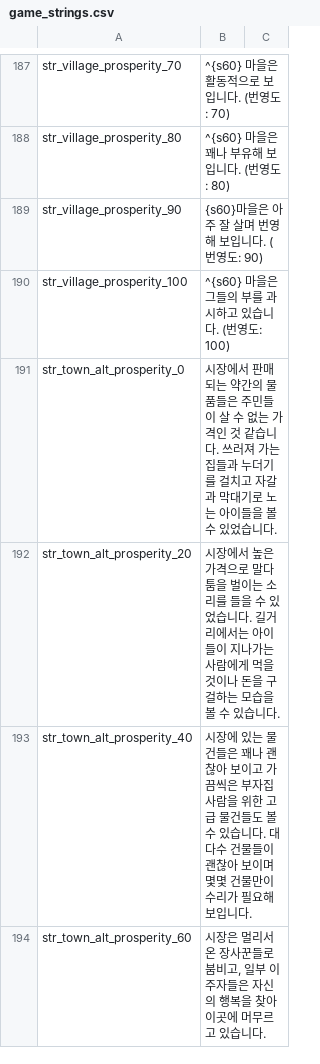
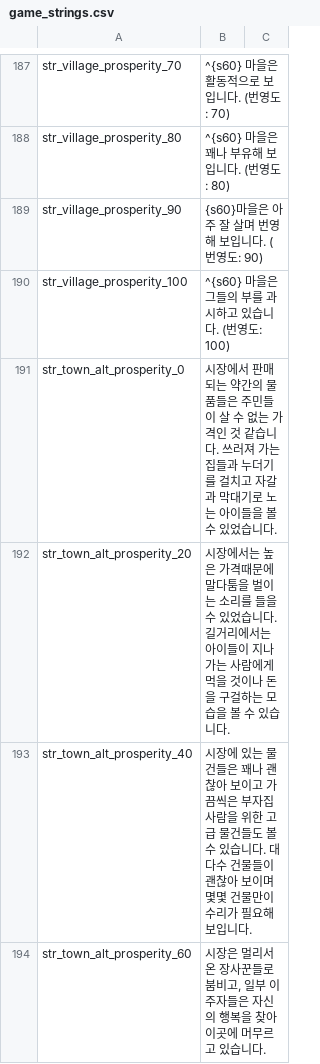
Before and after one commit to 21garam/MB_VikingConquest_R_Korean, a CSV file: languages/en/game_strings.csv, drawn as a sheet; only a part is shown, gaps mark what is left out; the diff covers the shown part only.

Commit message:
마을 부유도 묘사 수정
game_strings
str_town_alt_prosperity_20|시장에서는 높은 가격때문에 말다툼을 벌이는 소리를 들을 수 있었습니다.
길거리에서는 아이들이 지나가는 사람에게 먹을 것이나 돈을 구걸하는 모습을 볼 수 있습니다.
str_town_alt_prosperity_40|시장에 있는 물건들은 꽤나 괜찮아 보이고 가끔씩은 부자집 사람을 위한 고급
물건들도 볼 수 있습니다. 대다수 건물들이 괜찮아 보이며 몇몇 건물만이 수리가 필요해 보입니다.
str_town_alt_prosperity_60|시장은 멀리서 온 장사꾼들로 붐비고, 일부 이주자들은 자신의 행복을 찾아 이곳에
머무르고 있습니다.
str_town_alt_prosperity_80|지붕이 잘 관리된 건물들이 도시 전반에 걸쳐 있고 사람들은 좋은 품질의 옷을 입고
있습니다. 매일 여러 무리의 사람들이 이곳으로 일자리와 허브를 팔기 위해 오고 있습니다.
str_village_alt_prosperity_0|오직 몇몇 사람만이 잡초가 우거진 들판에서 일할 수 있을 만큼 건장한 사람을
보기 힘듦니다. 많은 사람들이 마을을 떠났고 마을 외곽의 죽은 시체들은 들짐승들을 끌어모으고 있습니다.

```diff
--- a/languages/en/game_strings.csv
+++ b/languages/en/game_strings.csv
@@ -191,3 +191,3 @@ str_village_prosperity_100|^{s60} 마을은 그들의 부를 과시하고 있습
 str_town_alt_prosperity_0|시장에서 판매되는 약간의 물품들은 주민들이 살 수 없는 가격인 것 같습니다. 쓰러져 가는 집들과 누더기를 걸치고 자갈과 막대기로 노는 아이들을 볼 수 있었습니다.
-str_town_alt_prosperity_20|시장에서 높은 가격으로 말다툼을 벌이는 소리를 들을 수 있었습니다. 길거리에서는 아이들이 지나가는 사람에게 먹을 것이나 돈을 구걸하는 모습을 볼 수 있습니다.
+str_town_alt_prosperity_20|시장에서는 높은 가격때문에 말다툼을 벌이는 소리를 들을 수 있었습니다. 길거리에서는 아이들이 지나가는 사람에게 먹을 것이나 돈을 구걸하는 모습을 볼 수 있습니다.
 str_town_alt_prosperity_40|시장에 있는 물건들은 꽤나 괜찮아 보이고 가끔씩은 부자집 사람을 위한 고급 물건들도 볼 수 있습니다. 대다수 건물들이 괜찮아 보이며 몇몇 건물만이 수리가 필요해 보입니다.
```
Also changed, not shown: 2 edited cells elsewhere in this file.
